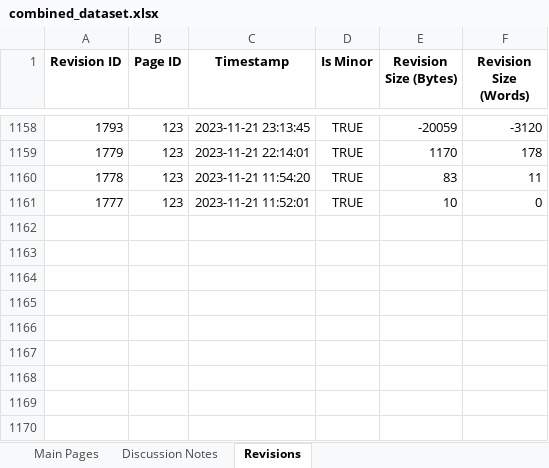
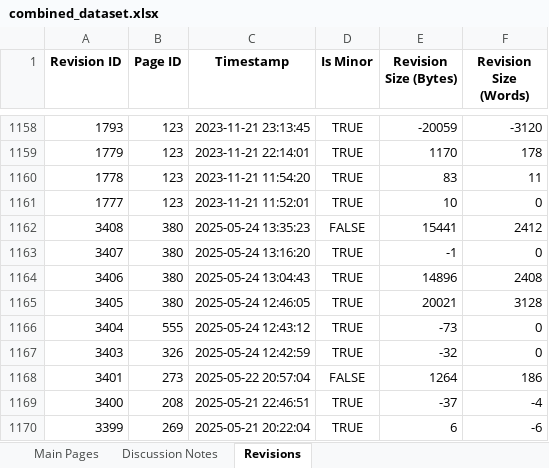
Before and after one commit to JasonWu00/worldbuilding-machine-analysis, an Excel workbook: datasets/combined_dataset.xlsx, sheet Revisions, drawn as a sheet; only a part is shown, gaps mark what is left out; values as stored, in another font and other column widths than the file's, no borders; the diff names each change by its address in the sheet, - before the commit and + after, or states it on an @@ line.

```diff
--- a/datasets/combined_dataset.xlsx (sheet Revisions)
+++ b/datasets/combined_dataset.xlsx (sheet Revisions)
+row 1162: 3408 | 380 | 2025-05-24 13:35:23 | FALSE | 15441 | 2412
+row 1163: 3407 | 380 | 2025-05-24 13:16:20 | TRUE | -1 | 0
+row 1164: 3406 | 380 | 2025-05-24 13:04:43 | TRUE | 14896 | 2408
+row 1165: 3405 | 380 | 2025-05-24 12:46:05 | TRUE | 20021 | 3128
+row 1166: 3404 | 555 | 2025-05-24 12:43:12 | TRUE | -73 | 0
+row 1167: 3403 | 326 | 2025-05-24 12:42:59 | TRUE | -32 | 0
+row 1168: 3401 | 273 | 2025-05-22 20:57:04 | FALSE | 1264 | 186
+row 1169: 3400 | 208 | 2025-05-21 22:46:51 | TRUE | -37 | -4
+row 1170: 3399 | 269 | 2025-05-21 20:22:04 | TRUE | 6 | -6
```
Also changed, not shown: sheet Discussion Notes, sheet Main Pages, datasets/discussion_notes_df.xlsx, datasets/main_pages_df.xlsx, 4 other files.
